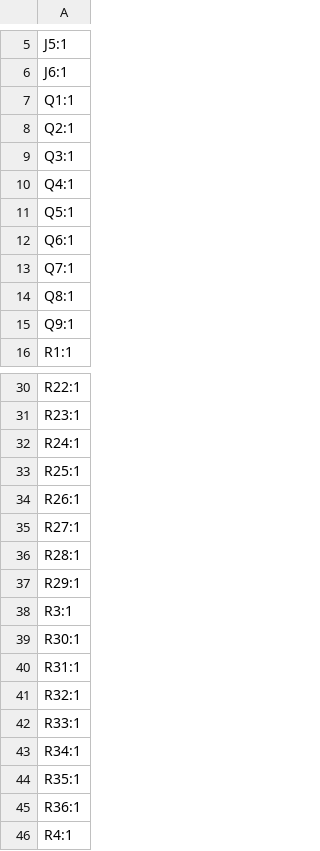
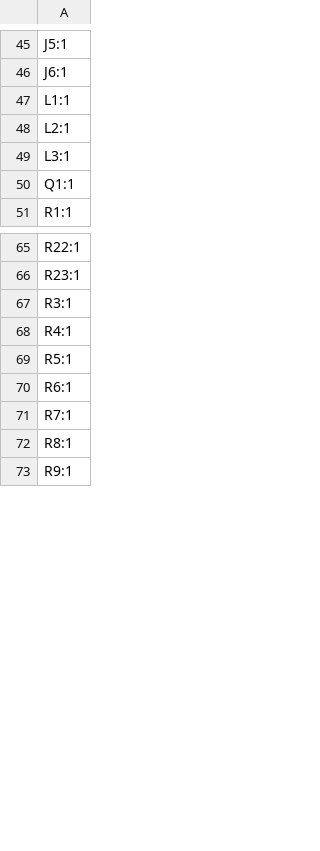
Before and after one commit to lancemartinez/BreatheTrack, a CSV file: gerber/production/designators.csv, drawn as a sheet; only a part is shown, gaps mark what is left out; the shorter side is filled out with more unchanged rows; removed rows and columns are numbered as before the commit, all else as after; the diff covers the shown part only; the diff names each change by its address in the sheet, - before the commit and + after, or states it on an @@ line.

```diff
--- a/gerber/production/designators.csv
+++ b/gerber/production/designators.csv
+row 47: L1:1
+row 48: L2:1
+row 49: L3:1
-row 8: Q2:1
-row 9: Q3:1
-row 10: Q4:1
-row 11: Q5:1
-row 12: Q6:1
-row 13: Q7:1
-row 14: Q8:1
-row 15: Q9:1
-row 32: R24:1
-row 33: R25:1
-row 34: R26:1
-row 35: R27:1
-row 36: R28:1
-row 37: R29:1
-row 39: R30:1
-row 40: R31:1
-row 41: R32:1
-row 42: R33:1
-row 43: R34:1
-row 44: R35:1
-row 45: R36:1
```
Also changed, not shown: 41 added rows and 2 edited cells elsewhere in this file, gerber/production/bom.csv, gerber/production/positions.csv, 23 other files.
